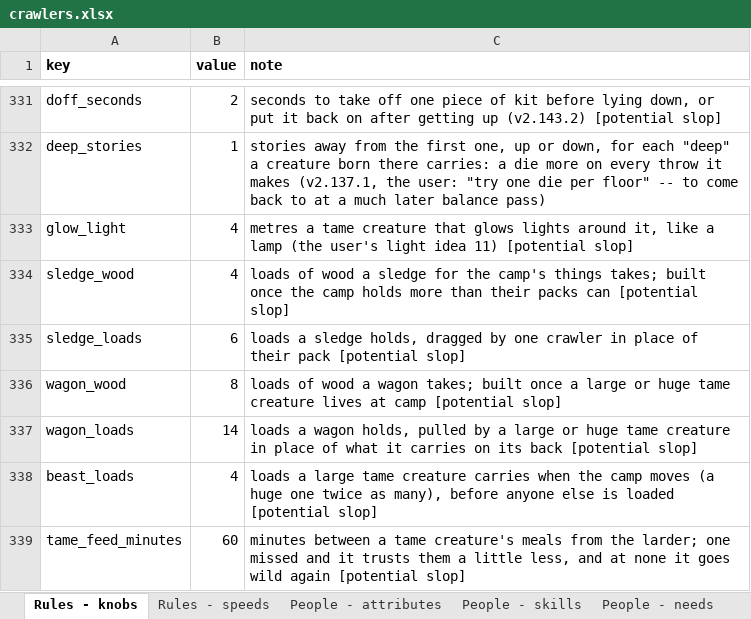
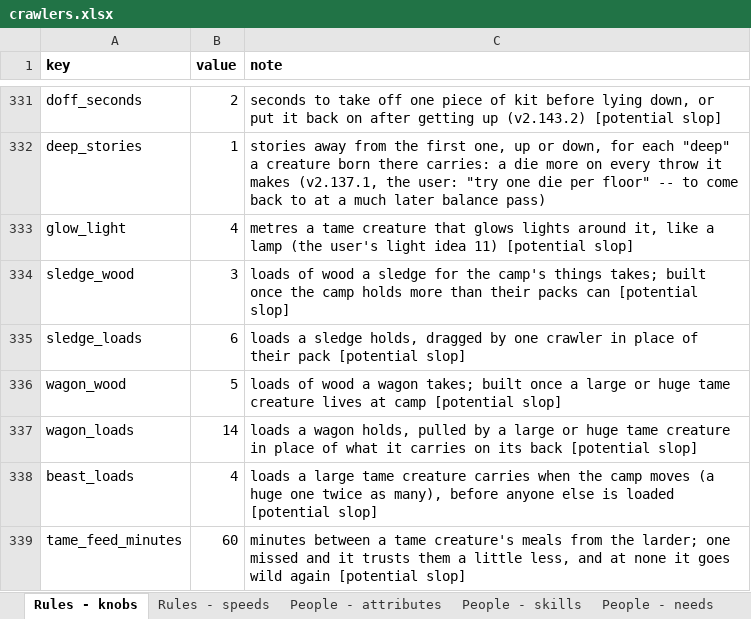
Before and after one commit to myrmecbruh/Project-Crawlers, an Excel workbook: crawlers.xlsx, sheet Rules - knobs, drawn as a sheet; only a part is shown, gaps mark what is left out; values as stored, in another font and other column widths than the file's, no borders; the diff names each change by its address in the sheet, - before the commit and + after, or states it on an @@ line.

```diff
--- a/crawlers.xlsx (sheet Rules - knobs)
+++ b/crawlers.xlsx (sheet Rules - knobs)
-B334 (value): 4
+B334 (value): 3
-B336 (value): 8
+B336 (value): 5
```
Also changed, not shown: 4 other files.
